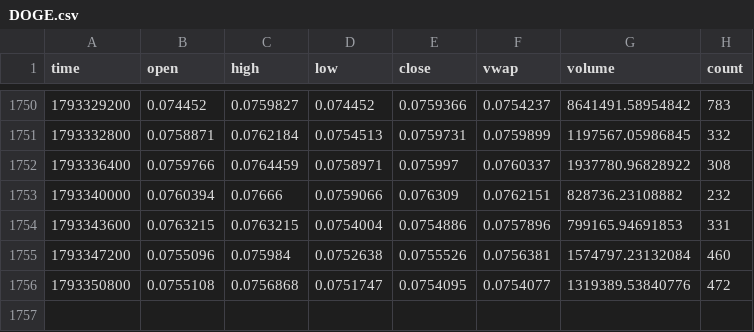
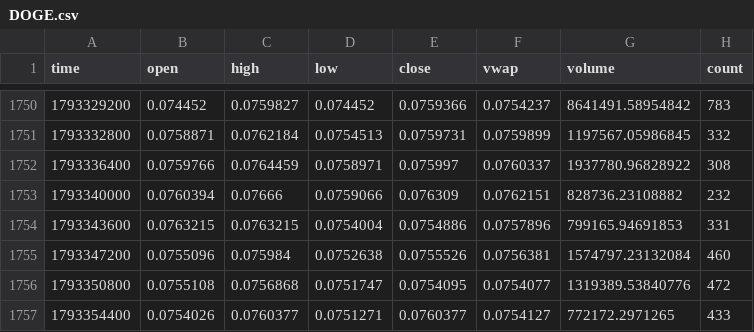
Before and after one commit to bookerfin-pixel/quantloop, a CSV file: state/candles/DOGE.csv, drawn as a sheet; only a part is shown, gaps mark what is left out; the diff names each change by its address in the sheet, - before the commit and + after, or states it on an @@ line.

```diff
--- a/state/candles/DOGE.csv
+++ b/state/candles/DOGE.csv
+row 1757: 1793354400 | 0.0754026 | 0.0760377 | 0.0751271 | 0.0760377 | 0.0754127 | 772172.2971265 | 433
```
Also changed, not shown: state/candles/ADA.csv, state/candles/ETH.csv, 23 other files.
